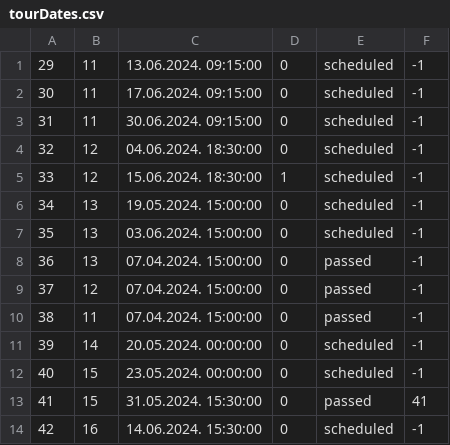
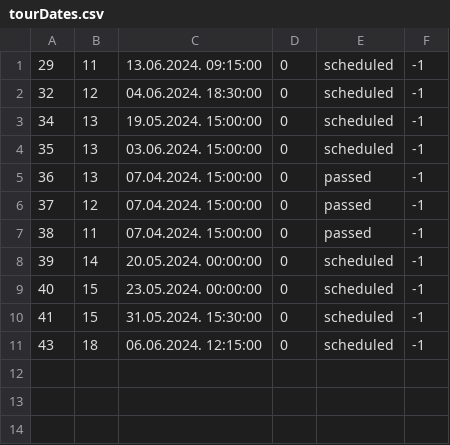
Before and after one commit to NenadGvozdenac/Simulacija-i-modeliranje-sistema, a CSV file: Resources/Data/tourDates.csv, drawn as a sheet.

```diff
--- a/Resources/Data/tourDates.csv
+++ b/Resources/Data/tourDates.csv
@@ -1,6 +1,3 @@
 29|11|13.06.2024. 09:15:00|0|scheduled|-1
-30|11|17.06.2024. 09:15:00|0|scheduled|-1
-31|11|30.06.2024. 09:15:00|0|scheduled|-1
 32|12|04.06.2024. 18:30:00|0|scheduled|-1
-33|12|15.06.2024. 18:30:00|1|scheduled|-1
 34|13|19.05.2024. 15:00:00|0|scheduled|-1
@@ -12,3 +9,3 @@
 40|15|23.05.2024. 00:00:00|0|scheduled|-1
-41|15|31.05.2024. 15:30:00|0|passed|41
-42|16|14.06.2024. 15:30:00|0|scheduled|-1
+41|15|31.05.2024. 15:30:00|0|scheduled|-1
+43|18|06.06.2024. 12:15:00|0|scheduled|-1
```
Also changed, not shown: Resources/Data/Tours.csv, Resources/Data/checkpoints.csv, 26 other files.
